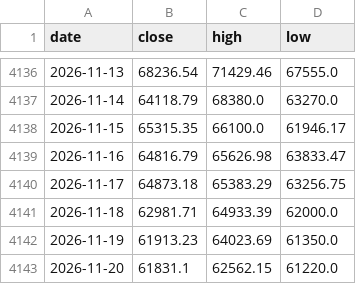
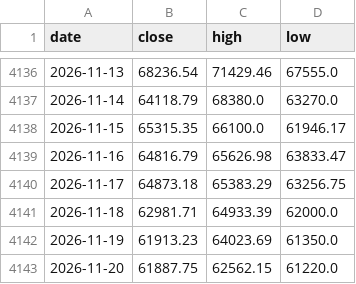
Before and after one commit to soohucn-gif/macro5-dashboard, a CSV file: data/bitcoin.csv, drawn as a sheet; only a part is shown, gaps mark what is left out.

```diff
--- a/data/bitcoin.csv
+++ b/data/bitcoin.csv
@@ -4142,2 +4142,2 @@ date,close,high,low
 2026-11-19,61913.23,64023.69,61350.0
-2026-11-20,61831.1,62562.15,61220.0
+2026-11-20,61887.75,62562.15,61220.0
```
Also changed, not shown: data/equity_indices.csv, data/gold.csv, 5 other files.
